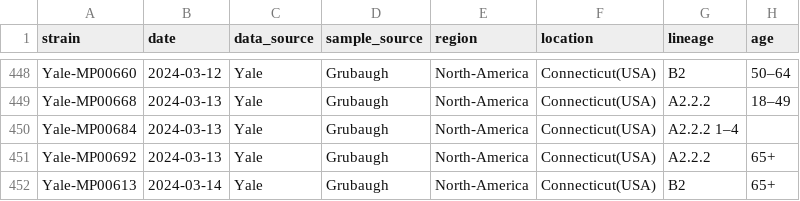
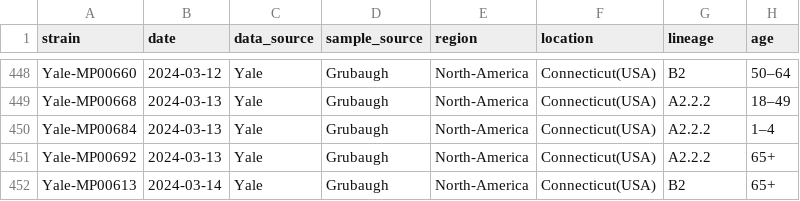
Before and after one commit to knlaing/HMPV, a TSV file: metadata.tsv, drawn as a sheet; only a part is shown, gaps mark what is left out.

Commit message:
Update metadata.tsv

```diff
--- a/metadata.tsv
+++ b/metadata.tsv
@@ -449,3 +449,3 @@ Yale-MP00660	2024-03-12	Yale	Grubaugh	North-America	Connecticut(USA)	B2	50–64
 Yale-MP00668	2024-03-13	Yale	Grubaugh	North-America	Connecticut(USA)	A2.2.2	18–49
-Yale-MP00684	2024-03-13	Yale	Grubaugh	North-America	Connecticut(USA)	A2.2.2  1–4
+Yale-MP00684	2024-03-13	Yale	Grubaugh	North-America	Connecticut(USA)	A2.2.2	1–4
 Yale-MP00692	2024-03-13	Yale	Grubaugh	North-America	Connecticut(USA)	A2.2.2	65+
```
